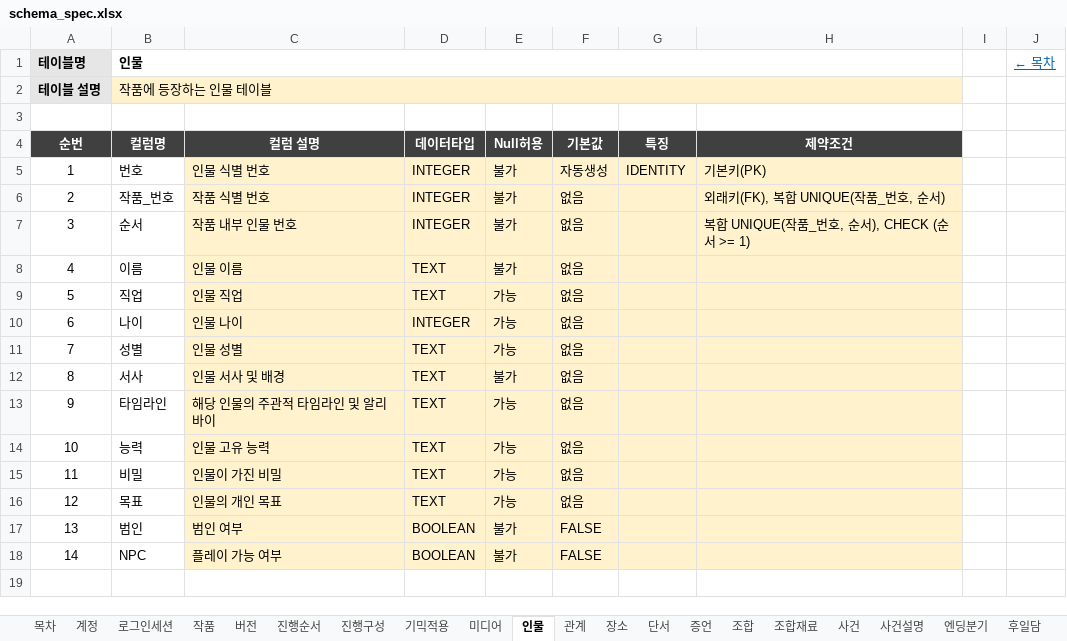
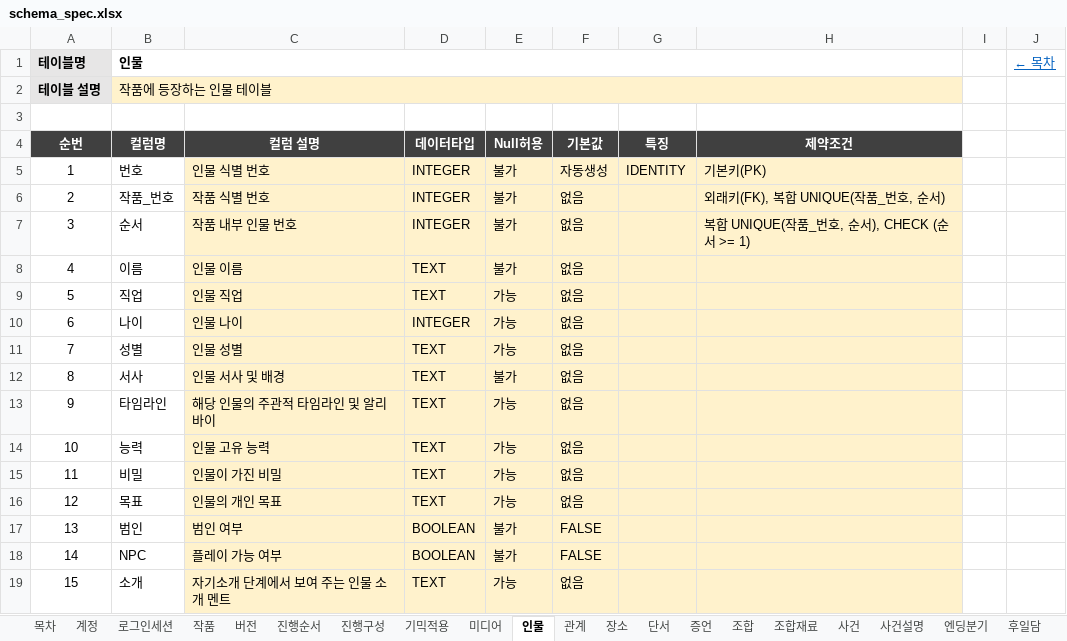
Before and after one commit to Donguk-Kim-kr/murdermystery, an Excel workbook: db/spec/schema_spec.xlsx, sheet 인물, drawn as a sheet; values as stored, in another font and other column widths than the file's, no borders; the diff names each change by its address in the sheet, - before the commit and + after, or states it on an @@ line.

```diff
--- a/db/spec/schema_spec.xlsx (sheet 인물)
+++ b/db/spec/schema_spec.xlsx (sheet 인물)
+row 19: 15 | 소개 | 자기소개 단계에서 보여 주는 인물 소개 멘트 | TEXT | 가능 | 없음
```
Also changed, not shown: sheet 목차, 10 other files.
